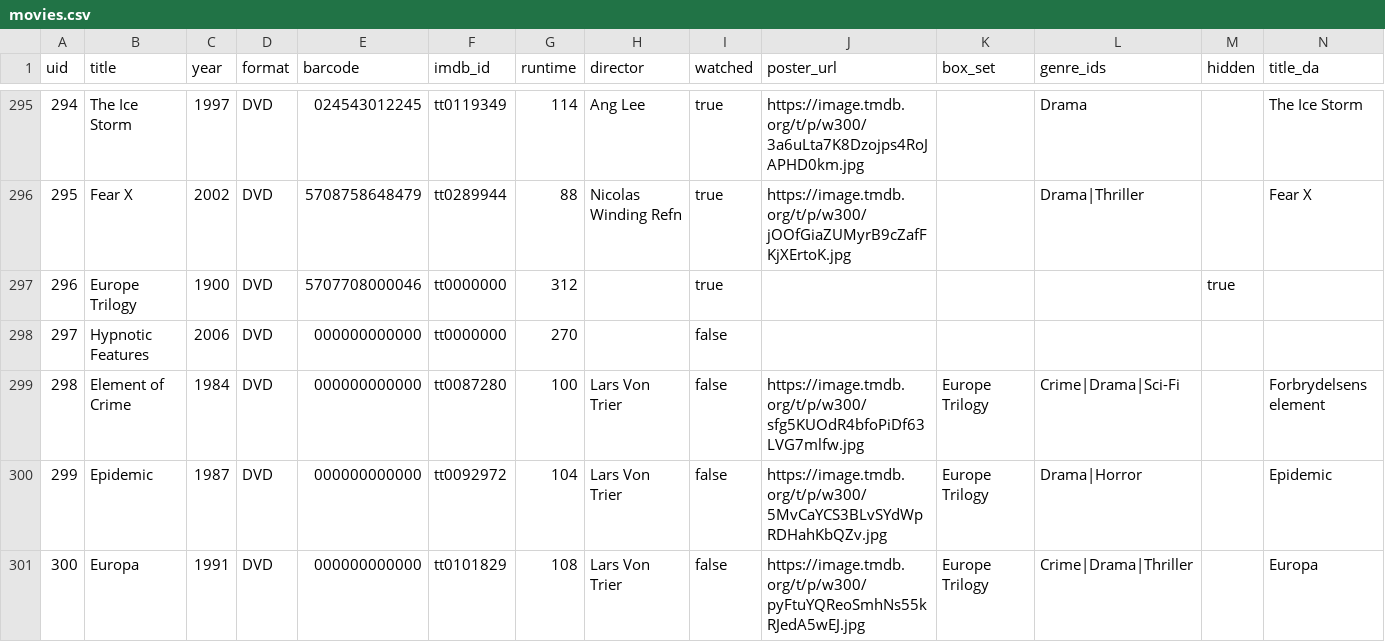
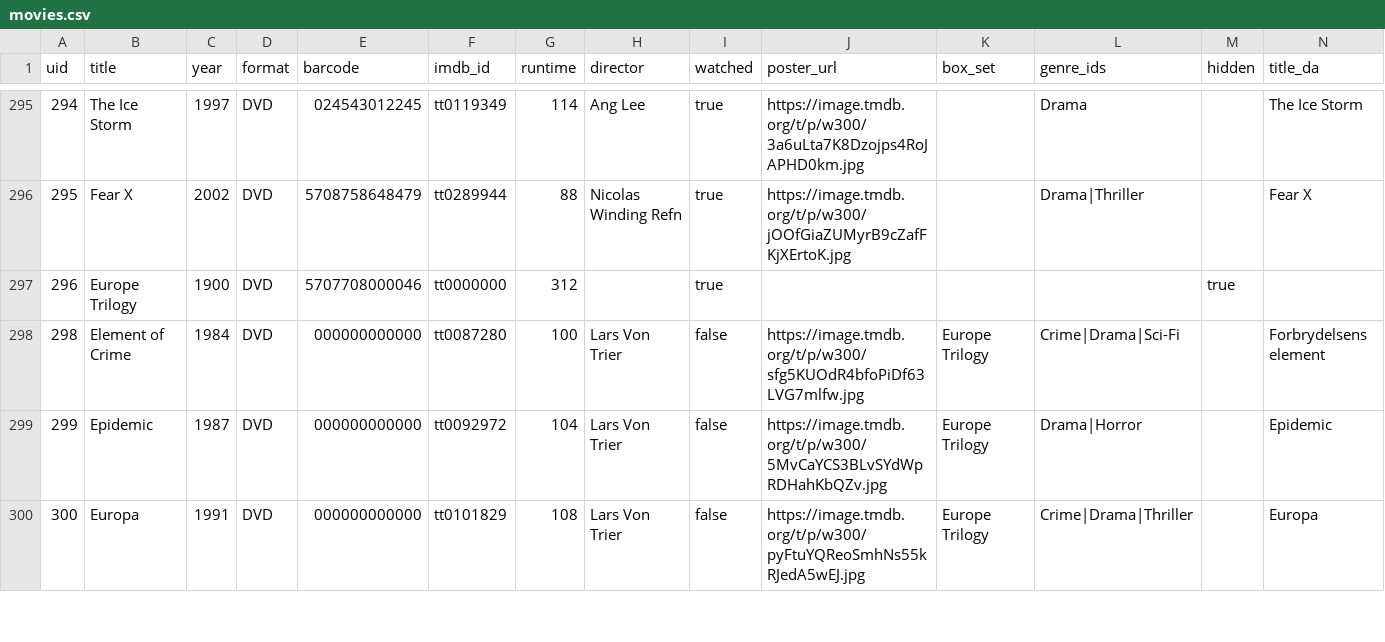
Before and after one commit to wonderdk/BeKindRewind, a CSV file: movies.csv, drawn as a sheet; only a part is shown, gaps mark what is left out; rows hold the shown columns only; the diff names each change by its address in the sheet, - before the commit and + after, or states it on an @@ line.

Commit message:
Delete 'Hypnotic Features' entry from movies.csv
Removed entry for 'Hypnotic Features' from movies list.

```diff
--- a/movies.csv
+++ b/movies.csv
-row 298: 297 | Hypnotic Features | 2006 | DVD | 000000000000 | tt0000000 | 270 |  | false
```
